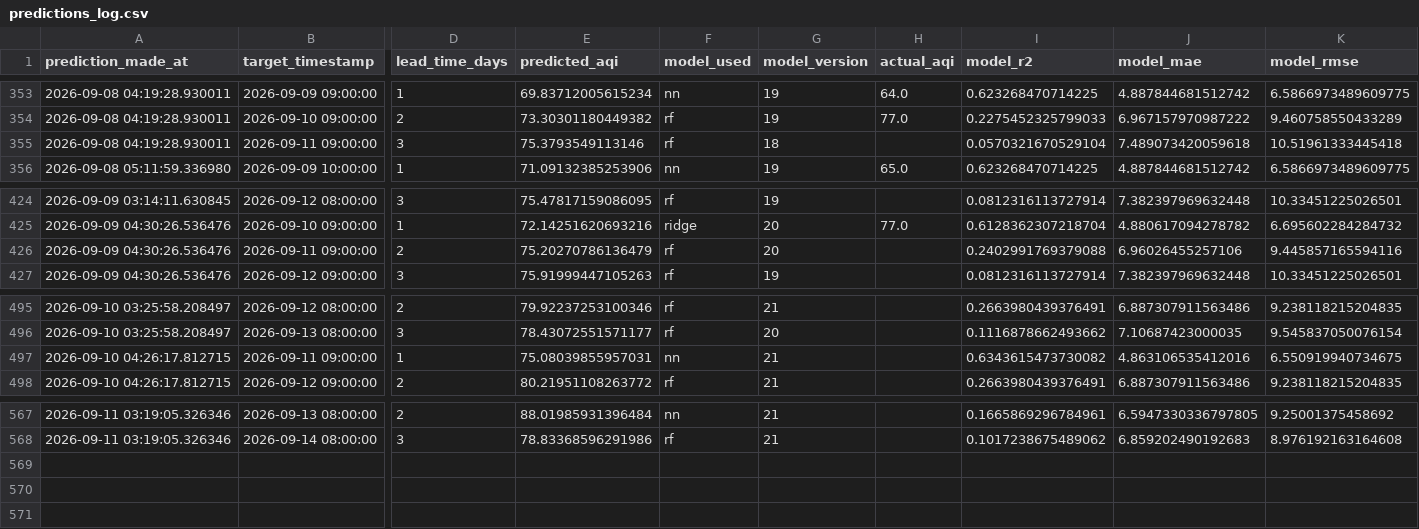
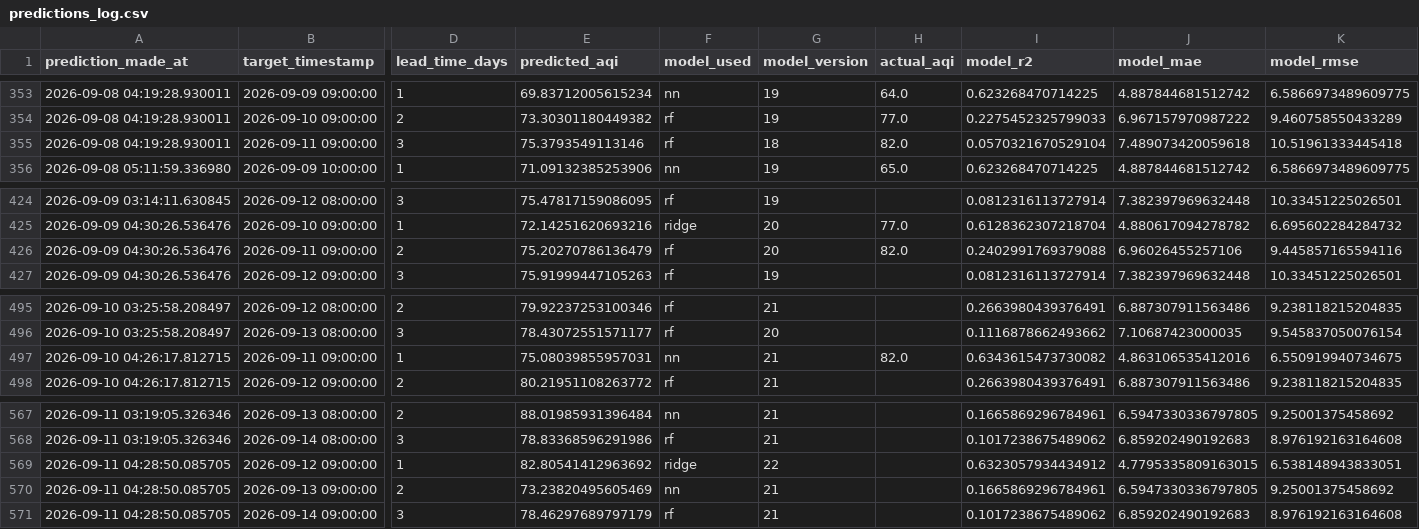
Before and after one commit to SyedAnasAzim/AQI-prediction, a CSV file: predictions_log.csv, drawn as a sheet; only a part is shown, gaps mark what is left out; rows hold the shown columns only; the diff names each change by its address in the sheet, - before the commit and + after, or states it on an @@ line.

Commit message:
hourly inference: update predictions_log.csv and shap values

```diff
--- a/predictions_log.csv
+++ b/predictions_log.csv
-H355 (actual_aqi): (empty)
+H355 (actual_aqi): 82.0
-H426 (actual_aqi): (empty)
+H426 (actual_aqi): 82.0
-H497 (actual_aqi): (empty)
+H497 (actual_aqi): 82.0
+row 569: 2026-09-11 04:28:50.085705 | 2026-09-12 09:00:00 | 1 | 82.80541412963692 | ridge | 22 |  | 0.6323057934434912 | 4.7795335809163015 | 6.538148943833051
+row 570: 2026-09-11 04:28:50.085705 | 2026-09-13 09:00:00 | 2 | 73.23820495605469 | nn | 21 |  | 0.1665869296784961 | 6.5947330336797805 | 9.25001375458692
+row 571: 2026-09-11 04:28:50.085705 | 2026-09-14 09:00:00 | 3 | 78.46297689797179 | rf | 21 |  | 0.1017238675489062 | 6.859202490192683 | 8.976192163164608
```
Also changed, not shown: data/aqi_shap_values.csv.
